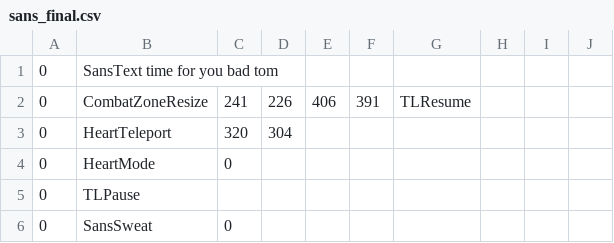
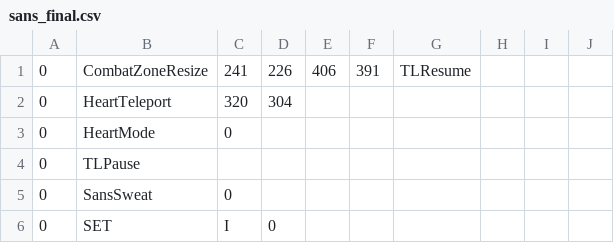
Before and after one commit to troydatboi134/bad-tom-simulator, a CSV file: sans_final.csv, drawn as a sheet; only a part is shown; the shorter side is filled out with more unchanged rows.

Commit message:
Update sans_final.csv

```diff
--- a/sans_final.csv
+++ b/sans_final.csv
@@ -1,2 +1 @@
-0,SansText time for you bad tom,,,,,,,,,,,,
 0,CombatZoneResize,241,226,406,391,TLResume,,,,,,,
```
